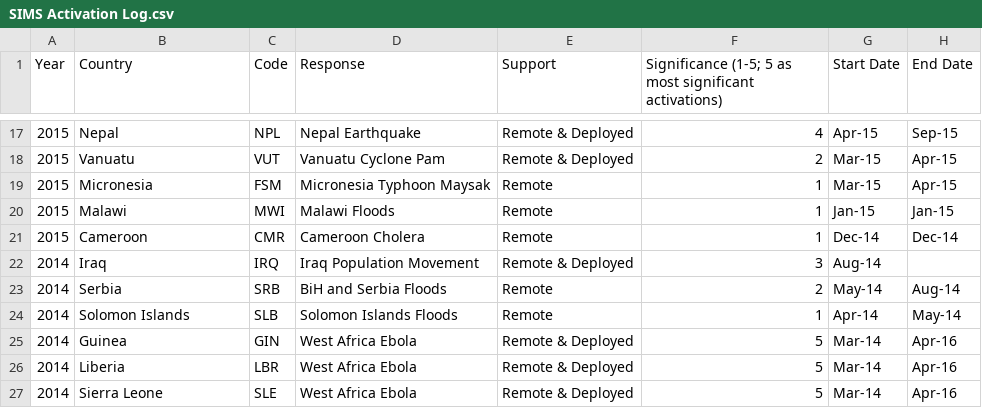
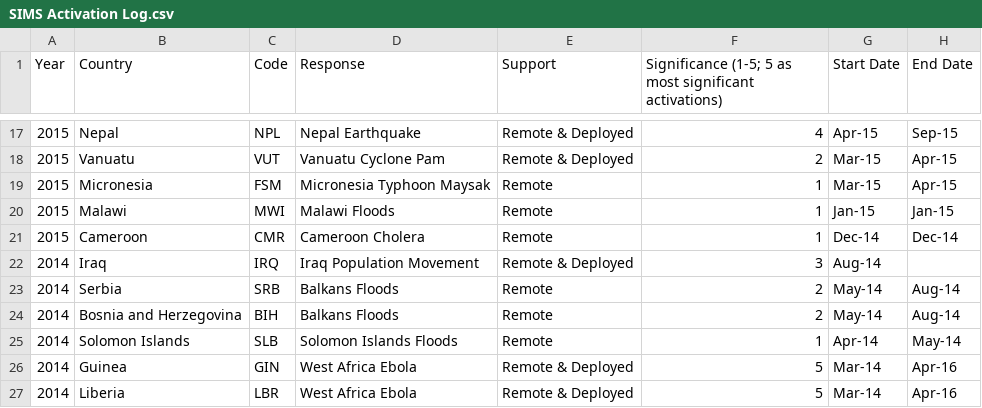
Before and after one commit to IFRCGo/sims-website, a CSV file: data/SIMS Activation Log.csv, drawn as a sheet; only a part is shown, gaps mark what is left out; the shorter side is filled out with more unchanged rows.

```diff
--- a/data/SIMS Activation Log.csv
+++ b/data/SIMS Activation Log.csv
@@ -22,3 +22,4 @@ Year,Country,Code,Response,Support,Significance (1-5; 5 as most significant acti
 2014,Iraq,IRQ,Iraq Population Movement,Remote & Deployed,3,Aug-14,
-2014,Serbia,SRB,BiH and Serbia Floods,Remote,2,May-14,Aug-14
+2014,Serbia,SRB,Balkans Floods,Remote,2,May-14,Aug-14
+2014,Bosnia and Herzegovina,BIH,Balkans Floods,Remote,2,May-14,Aug-14
 2014,Solomon Islands,SLB,Solomon Islands Floods,Remote,1,Apr-14,May-14
```
Also changed, not shown: 3 other files.
